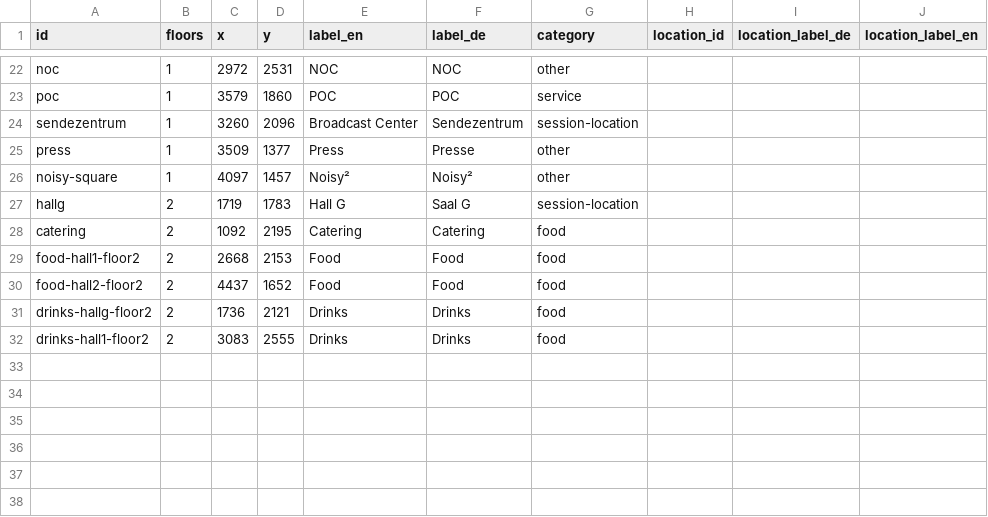
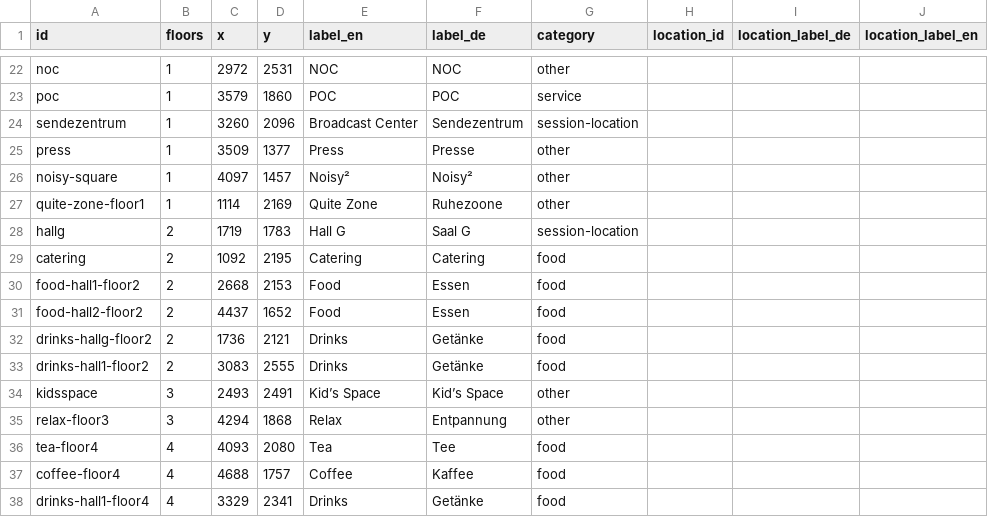
Before and after one commit to opendatacity/re-data, a CSV file: scraper/31C3/pois.csv, drawn as a sheet; only a part is shown, gaps mark what is left out.

Commit message:
more pois for floor 3 and 4

```diff
--- a/scraper/31C3/pois.csv
+++ b/scraper/31C3/pois.csv
@@ -26,7 +26,13 @@ press;1;3509;1377;Press;Presse;other;;;
 noisy-square;1;4097;1457;Noisy²;Noisy²;other;;;
+quite-zone-floor1;1;1114;2169;Quite Zone;Ruhezoone;other;;;
 hallg;2;1719;1783;Hall G;Saal G;session-location;;;
 catering;2;1092;2195;Catering;Catering;food;;;
-food-hall1-floor2;2;2668;2153;Food;Food;food;;;
-food-hall2-floor2;2;4437;1652;Food;Food;food;;;
-drinks-hallg-floor2;2;1736;2121;Drinks;Drinks;food;;;
-drinks-hall1-floor2;2;3083;2555;Drinks;Drinks;food;;;
+food-hall1-floor2;2;2668;2153;Food;Essen;food;;;
+food-hall2-floor2;2;4437;1652;Food;Essen;food;;;
+drinks-hallg-floor2;2;1736;2121;Drinks;Getänke;food;;;
+drinks-hall1-floor2;2;3083;2555;Drinks;Getänke;food;;;
+kidsspace;3;2493;2491;Kid’s Space;Kid’s Space;other;;;
+relax-floor3;3;4294;1868;Relax;Entpannung;other;;;
+tea-floor4;4;4093;2080;Tea;Tee;food;;;
+coffee-floor4;4;4688;1757;Coffee;Kaffee;food;;;
+drinks-hall1-floor4;4;3329;2341;Drinks;Getänke;food;;;
```
